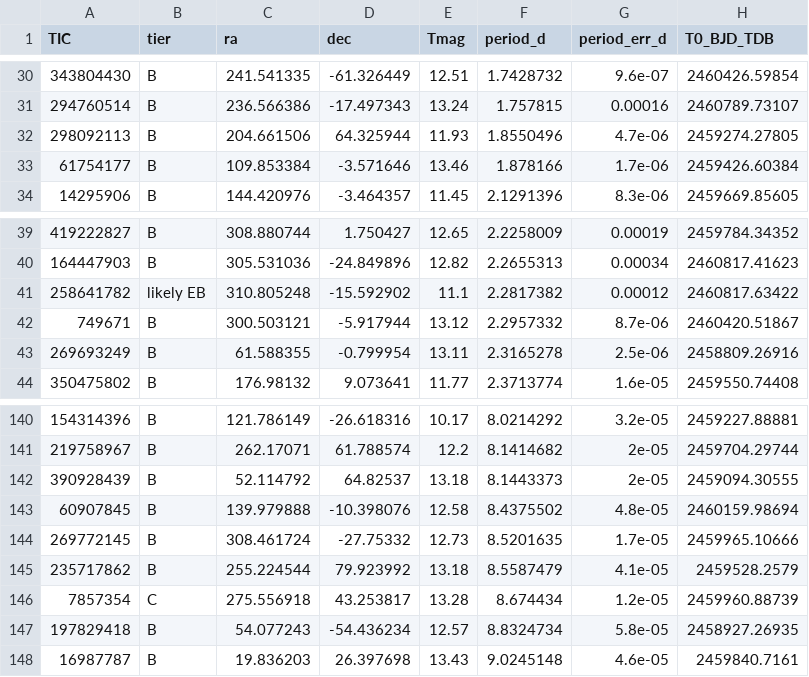
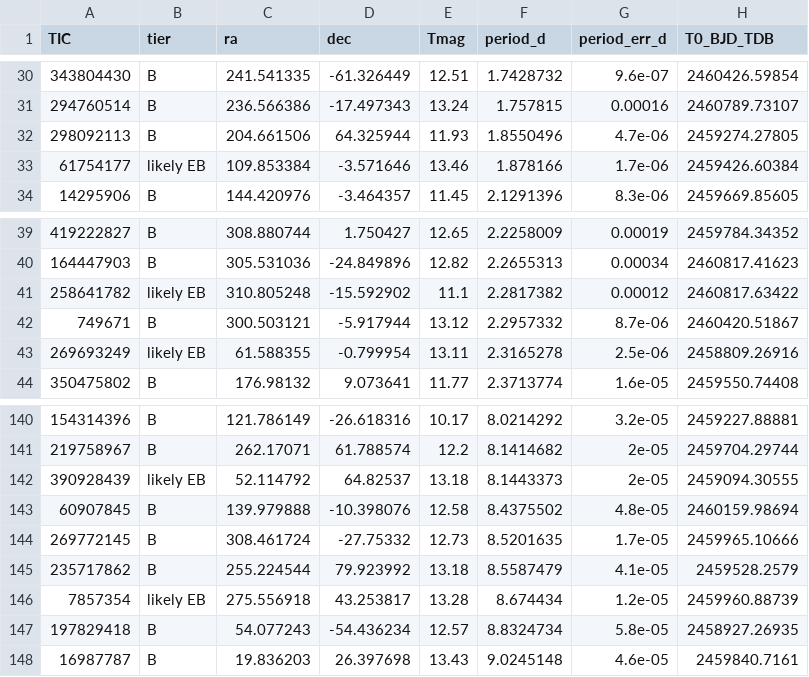
Before and after one commit to eumemic/exoplanets, a CSV file: candidates/ephemerides.csv, drawn as a sheet; only a part is shown, gaps mark what is left out; the diff names each change by its address in the sheet, - before the commit and + after, or states it on an @@ line.

```diff
--- a/candidates/ephemerides.csv
+++ b/candidates/ephemerides.csv
-B33 (tier): B
+B33 (tier): likely EB
-B43 (tier): B
+B43 (tier): likely EB
-B142 (tier): B
+B142 (tier): likely EB
-B146 (tier): C
+B146 (tier): likely EB
```
Also changed, not shown: results_public/candidates_allsky.csv, validation/findability.csv, 7 other files.
